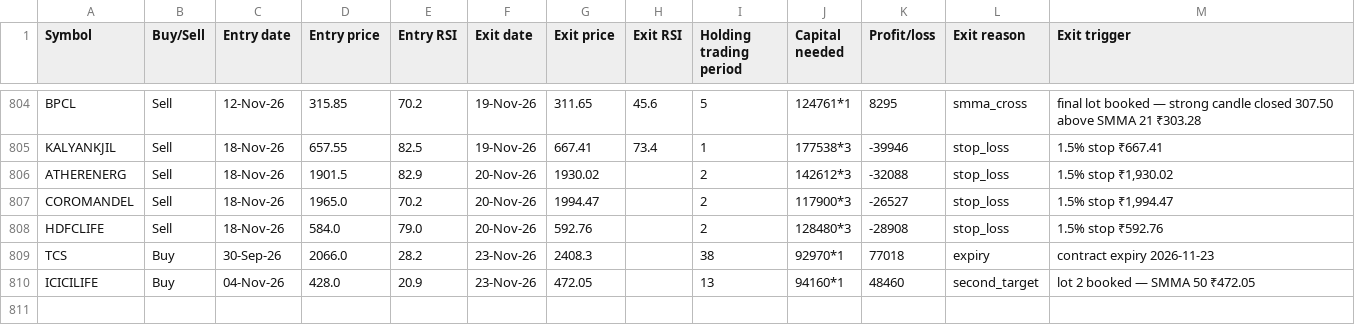
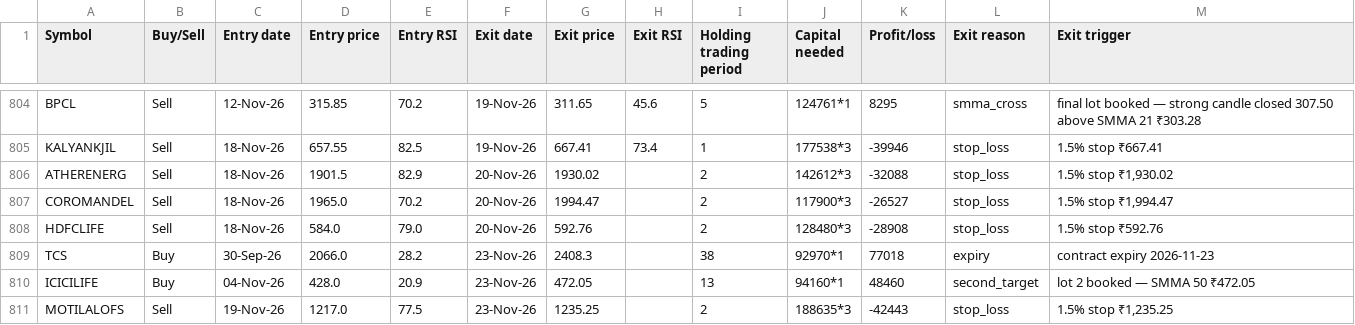
Before and after one commit to AbhilashMunnur/oi-with-stocks, a CSV file: data/heikin_ashi_paper_trades.csv, drawn as a sheet; only a part is shown, gaps mark what is left out.

```diff
--- a/data/heikin_ashi_paper_trades.csv
+++ b/data/heikin_ashi_paper_trades.csv
@@ -810 +810,2 @@ TCS,Buy,30-Sep-26,2066.0,28.2,23-Nov-26,2408.3,,38,92970*1,77018,expiry,contract
 ICICILIFE,Buy,04-Nov-26,428.0,20.9,23-Nov-26,472.05,,13,94160*1,48460,second_target,lot 2 booked — SMMA 50 ₹472.05
+MOTILALOFS,Sell,19-Nov-26,1217.0,77.5,23-Nov-26,1235.25,,2,188635*3,-42443,stop_loss,"1.5% stop ₹1,235.25"
```
Also changed, not shown: 5 other files.
